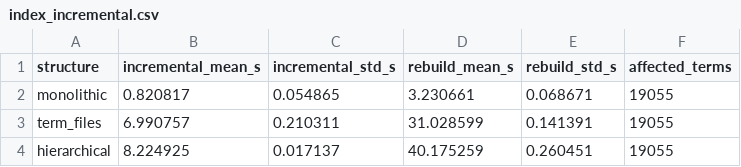
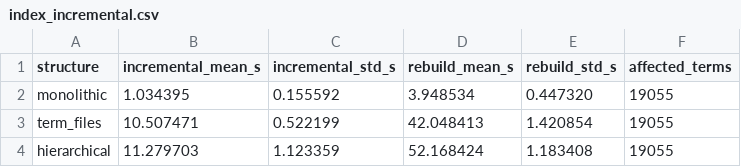
Before and after one commit to IndexSeekBigData/Stage1, a CSV file: benchmark/index_incremental.csv, drawn as a sheet.

Commit message:
Implement and benchmark inverted indexes in Python and Java

```diff
--- a/benchmark/index_incremental.csv
+++ b/benchmark/index_incremental.csv
@@ -1,4 +1,4 @@
 structure,incremental_mean_s,incremental_std_s,rebuild_mean_s,rebuild_std_s,affected_terms
-monolithic,0.820817,0.054865,3.230661,0.068671,19055
-term_files,6.990757,0.210311,31.028599,0.141391,19055
-hierarchical,8.224925,0.017137,40.175259,0.260451,19055
+monolithic,1.034395,0.155592,3.948534,0.447320,19055
+term_files,10.507471,0.522199,42.048413,1.420854,19055
+hierarchical,11.279703,1.123359,52.168424,1.183408,19055
```
Also changed, not shown: 14 other files.
